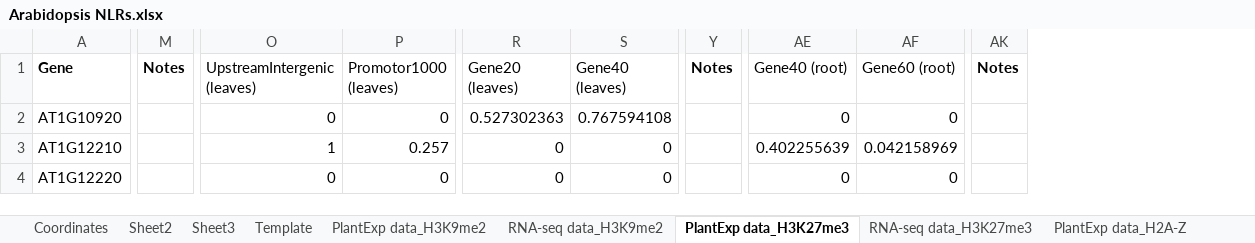
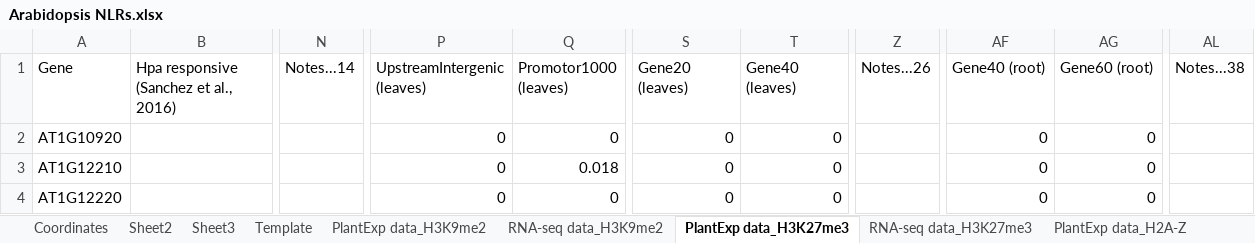
Before and after one commit to jessica-a-taylor/ReMap2022-data-analysis, an Excel workbook: Data/Arabidopsis NLRs.xlsx, sheet PlantExp data_H3K27me3, drawn as a sheet; only a part is shown, gaps mark what is left out; values as stored, in another font and other column widths than the file's, no borders; conditional formats not drawn; removed rows and columns are numbered as before the commit, all else as after; the diff covers the shown part only; the diff names each change by its address in the sheet, - before the commit and + after, or states it on an @@ line.

```diff
--- a/Data/Arabidopsis NLRs.xlsx (sheet PlantExp data_H3K27me3)
+++ b/Data/Arabidopsis NLRs.xlsx (sheet PlantExp data_H3K27me3)
+column B, row 1: Hpa responsive (Sanchez et al., 2016)
-column M (Notes), empty
+column N (Notes...14), empty
-column Y (Notes), empty
+column Z (Notes...26), empty
-column AK (Notes), empty
+column AL (Notes...38), empty
-A1 bold: on
+A1 bold: off
-S2 (Gene20 (leaves)): 0.527302363
+S2 (Gene20 (leaves)): 0
-T2 (Gene40 (leaves)): 0.767594108
+T2 (Gene40 (leaves)): 0
-P3 (UpstreamIntergenic (leaves)): 1
+P3 (UpstreamIntergenic (leaves)): 0
-Q3 (Promotor1000 (leaves)): 0.257
+Q3 (Promotor1000 (leaves)): 0.018
-AF3 (Gene40 (root)): 0.402255639
+AF3 (Gene40 (root)): 0
-AG3 (Gene60 (root)): 0.042158969
+AG3 (Gene60 (root)): 0
```
Also changed, not shown: 1294 edited cells and cell formats elsewhere in this sheet, sheet RNA-seq data_H2A-Z, sheet PlantExp data_H2A-Z, sheet PlantExp data_H3K4me3, sheet RNA-seq data_H3K4me3, sheet RNA-seq data_H3K27me3, sheet RNA-seq data_H3K9ac, 9 more sheets, charts or pictures, 17 other files.
